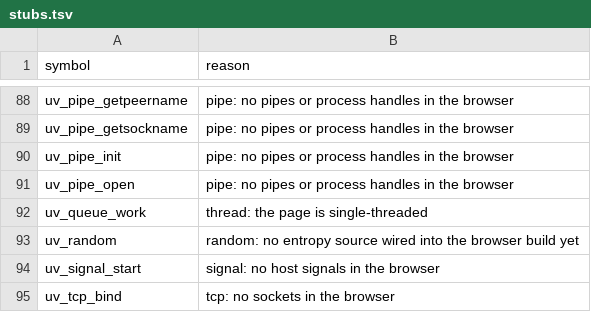
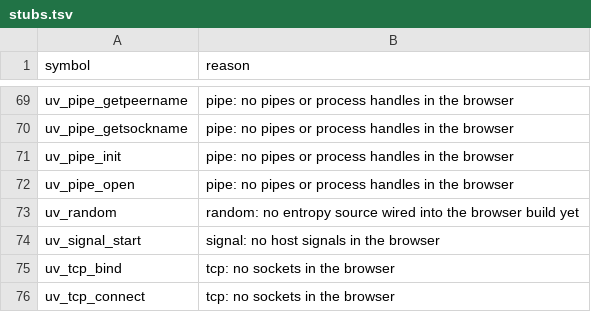
Before and after one commit to AnEntrypoint/thebird, a TSV file: scripts/txiki/stubs.tsv, drawn as a sheet; only a part is shown, gaps mark what is left out; the shorter side is filled out with more unchanged rows; the diff covers the shown part only.

```diff
--- a/scripts/txiki/stubs.tsv
+++ b/scripts/txiki/stubs.tsv
@@ -91,3 +72,2 @@ uv_pipe_init	pipe: no pipes or process handles in the browser
 uv_pipe_open	pipe: no pipes or process handles in the browser
-uv_queue_work	thread: the page is single-threaded
 uv_random	random: no entropy source wired into the browser build yet
```
Also changed, not shown: 19 removed rows elsewhere in this file, 24 other files.
